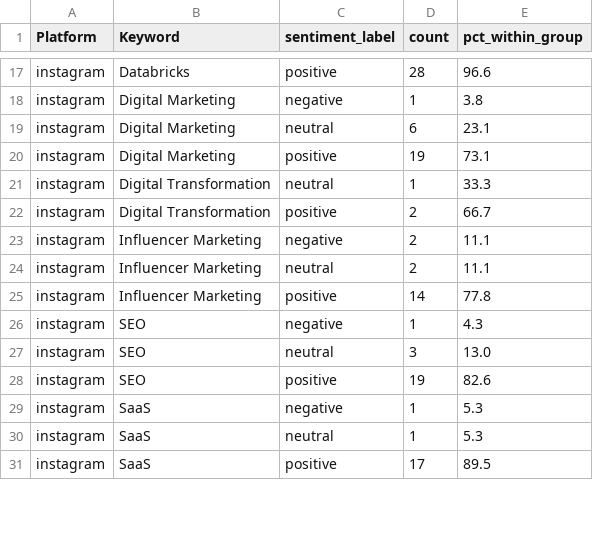
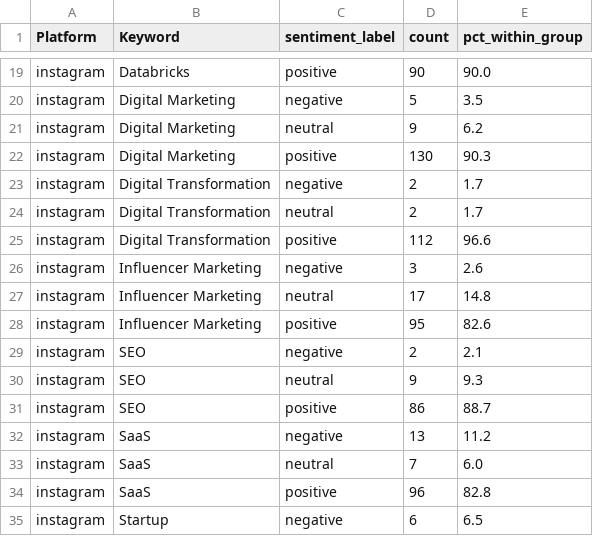
Before and after one commit to Shifali-Chandra/socialpulse-market-intelligence, a CSV file: data/reports/features/sentiment_by_keyword.csv, drawn as a sheet; only a part is shown, gaps mark what is left out; addresses are those after the commit; the diff covers the shown part only; the diff names each change by its address in the sheet, - before the commit and + after, or states it on an @@ line.

```diff
--- a/data/reports/features/sentiment_by_keyword.csv
+++ b/data/reports/features/sentiment_by_keyword.csv
-D19 (count): 28
+D19 (count): 90
-E19 (pct_within_group): 96.6
+E19 (pct_within_group): 90.0
-D20 (count): 1
+D20 (count): 5
-E20 (pct_within_group): 3.8
+E20 (pct_within_group): 3.5
-D21 (count): 6
+D21 (count): 9
-E21 (pct_within_group): 23.1
+E21 (pct_within_group): 6.2
-D22 (count): 19
+D22 (count): 130
-E22 (pct_within_group): 73.1
+E22 (pct_within_group): 90.3
+row 23: instagram | Digital Transformation | negative | 2 | 1.7
-D24 (count): 1
+D24 (count): 2
-E24 (pct_within_group): 33.3
+E24 (pct_within_group): 1.7
-D25 (count): 2
+D25 (count): 112
-E25 (pct_within_group): 66.7
+E25 (pct_within_group): 96.6
-D26 (count): 2
+D26 (count): 3
-E26 (pct_within_group): 11.1
+E26 (pct_within_group): 2.6
-D27 (count): 2
+D27 (count): 17
-E27 (pct_within_group): 11.1
+E27 (pct_within_group): 14.8
-D28 (count): 14
+D28 (count): 95
-E28 (pct_within_group): 77.8
+E28 (pct_within_group): 82.6
-D29 (count): 1
+D29 (count): 2
-E29 (pct_within_group): 4.3
+E29 (pct_within_group): 2.1
-D30 (count): 3
+D30 (count): 9
-E30 (pct_within_group): 13.0
+E30 (pct_within_group): 9.3
-D31 (count): 19
+D31 (count): 86
-E31 (pct_within_group): 82.6
+E31 (pct_within_group): 88.7
-D32 (count): 1
+D32 (count): 13
-E32 (pct_within_group): 5.3
+E32 (pct_within_group): 11.2
-D33 (count): 1
+D33 (count): 7
-E33 (pct_within_group): 5.3
+E33 (pct_within_group): 6.0
-D34 (count): 17
+D34 (count): 96
-E34 (pct_within_group): 89.5
+E34 (pct_within_group): 82.8
+row 35: instagram | Startup | negative | 6 | 6.5
```
Also changed, not shown: 2 added rows and 105 edited cells elsewhere in this file, data/reports/features/engagement_by_topic.csv, data/reports/features/topic_by_keyword.csv, 8 other files.
